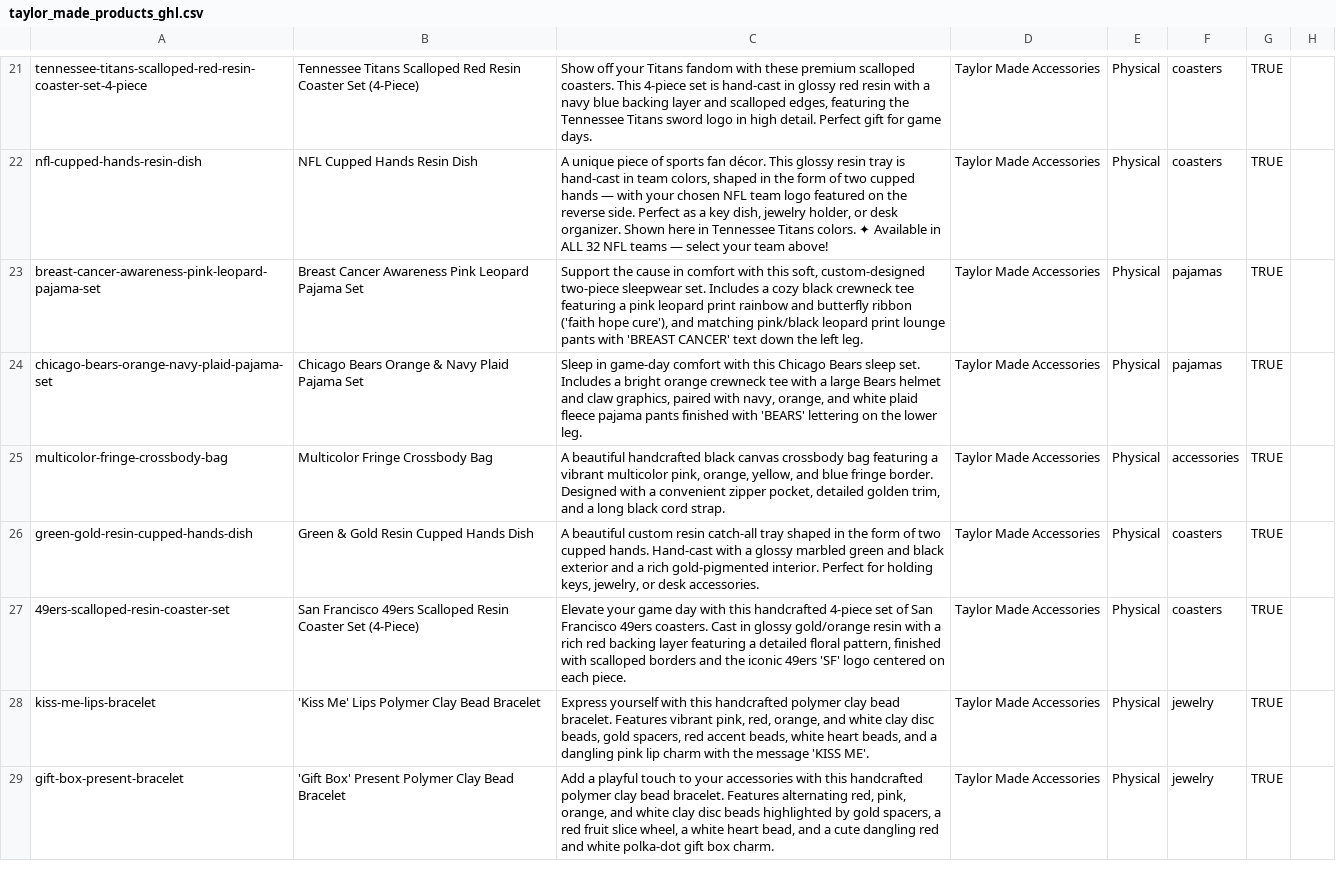
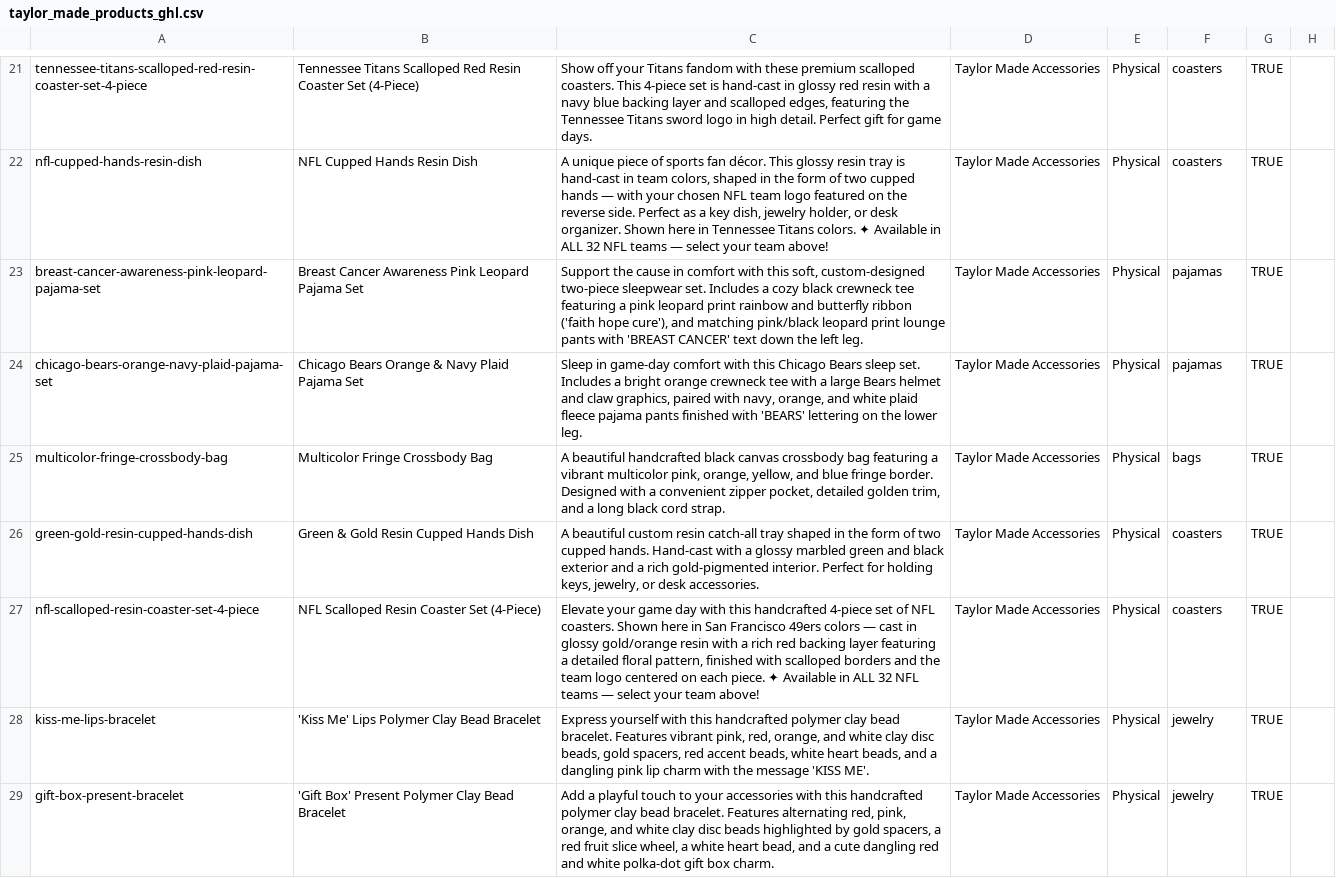
Before and after one commit to troy6363/TaylorMade, a CSV file: taylor_made_products_ghl.csv, drawn as a sheet; only a part is shown, gaps mark what is left out; the diff covers the shown part only; the diff names each change by its address in the sheet, - before the commit and + after, or states it on an @@ line.

```diff
--- a/taylor_made_products_ghl.csv
+++ b/taylor_made_products_ghl.csv
-F25: accessories
+F25: bags
-A27: 49ers-scalloped-resin-coaster-set
+A27: nfl-scalloped-resin-coaster-set-4-piece
-B27: San Francisco 49ers Scalloped Resin…
+B27: NFL Scalloped Resin…
-C27: …set of San Francisco 49ers coasters. Cast in glossy gold/orange resin with a rich red backing layer featuring a detailed floral pattern, finished with scalloped borders and the iconic 49ers 'SF' logo centered on each piece.
+C27: …set of NFL coasters. Shown here in San Francisco 49ers colors — cast in glossy gold/orange resin with a rich red backing layer featuring a detailed floral pattern, finished with scalloped borders and the team logo centered on each piece. ✦ Available in ALL 32 NFL teams — select your team above!
```
Also changed, not shown: 13 edited cells elsewhere in this file, 13 other files.
